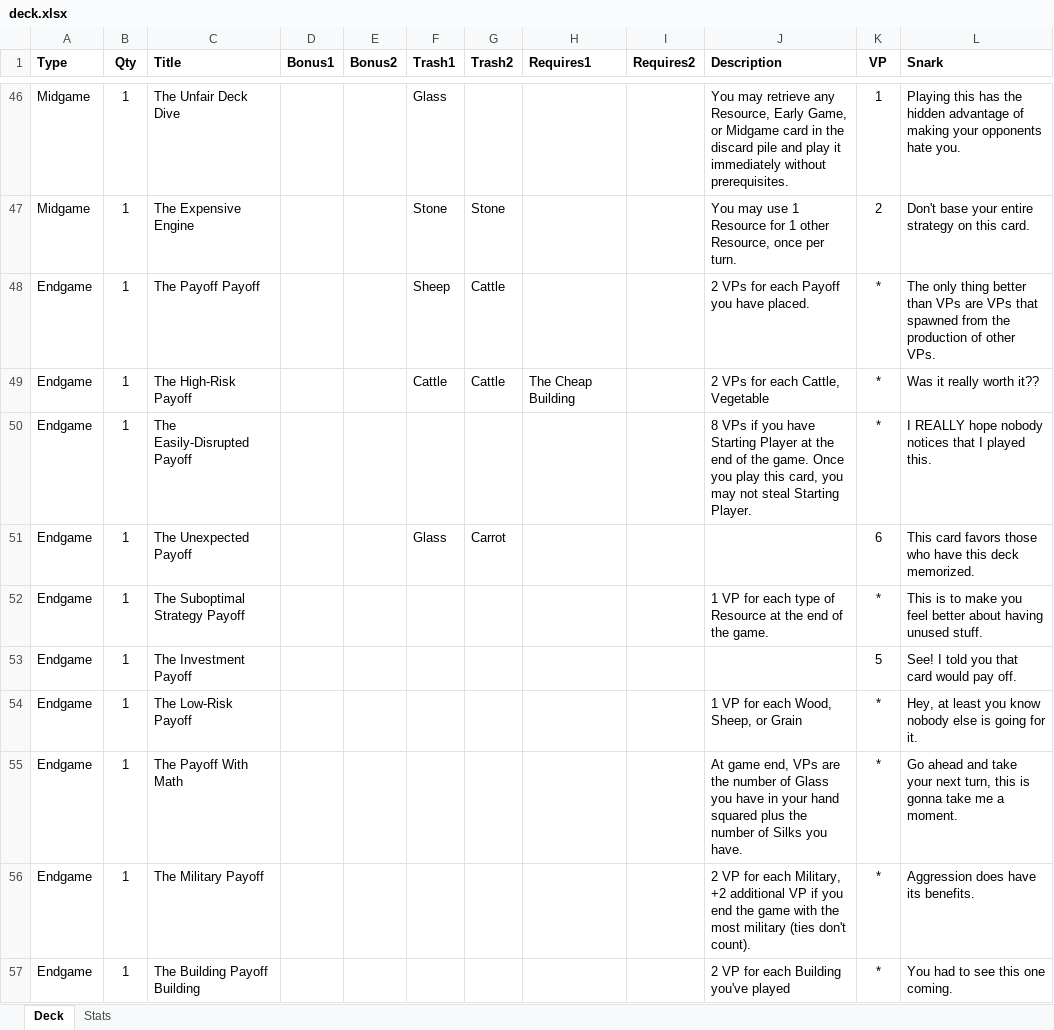
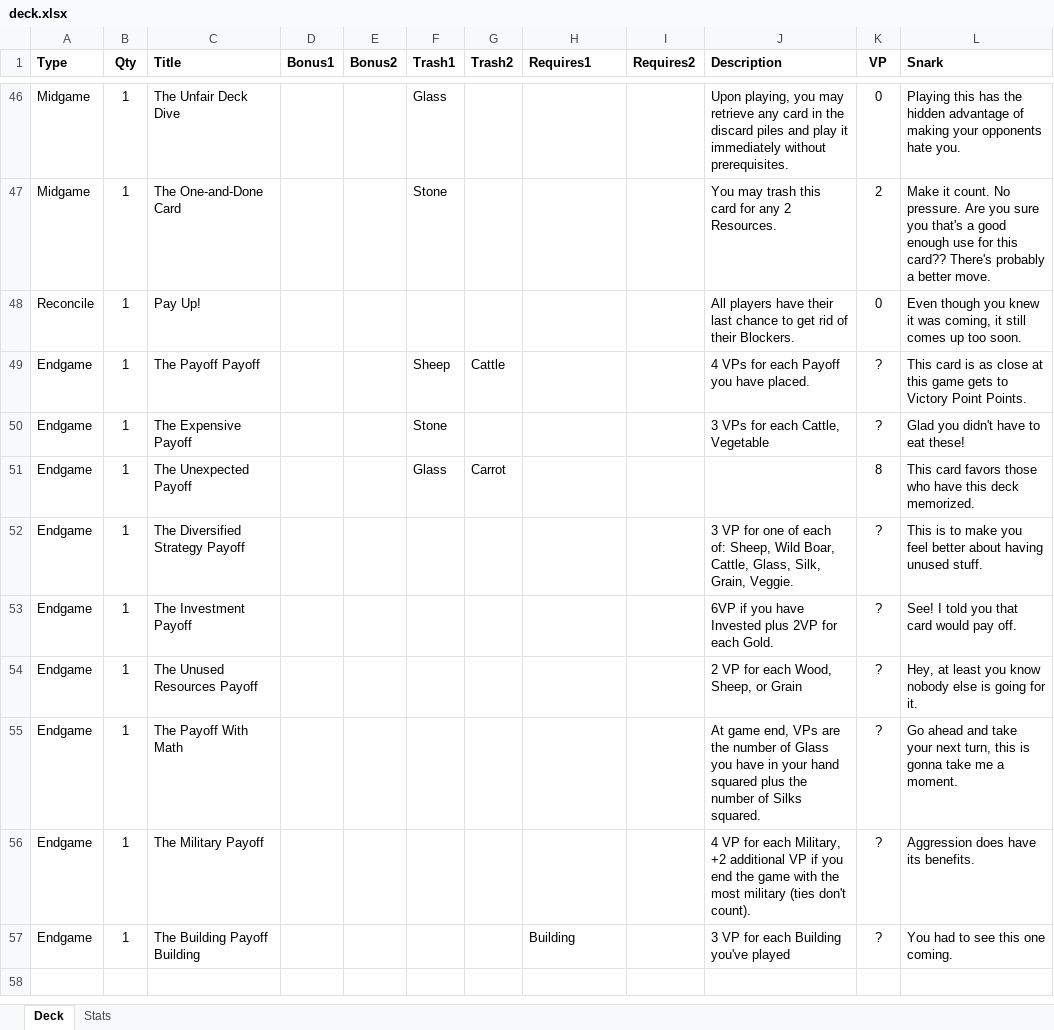
Before and after one commit to andymeneely/victory-point-salad, an Excel workbook: data/deck.xlsx, sheet Deck, drawn as a sheet; only a part is shown, gaps mark what is left out; values as stored, in another font and other column widths than the file's, no borders; removed rows and columns are numbered as before the commit, all else as after; the diff covers the shown part only; the diff names each change by its address in the sheet, - before the commit and + after, or states it on an @@ line.

```diff
--- a/data/deck.xlsx (sheet Deck)
+++ b/data/deck.xlsx (sheet Deck)
-J46 (Description): You may retrieve any Resource, Early Game, or Midgame card in the discard pile and play…
+J46 (Description): Upon playing, you may retrieve any card in the discard piles and play…
-K46 (VP): 1
+K46 (VP): 0
-C47 (Title): The Expensive Engine
+C47 (Title): The One-and-Done Card
-G47 (Trash2): Stone
+G47 (Trash2): (empty)
-J47 (Description): You may use 1 Resource for 1 other Resource, once per turn.
+J47 (Description): You may trash this card for any 2 Resources.
-L47 (Snark): Don't base your entire strategy on this card.
+L47 (Snark): Make it count. No pressure. Are you sure you that's a good enough use for this card?? There's probably a better move.
+row 48: Reconcile | 1 | Pay Up! |  |  |  |  |  |  | All players have their last chance to get rid of their Blockers. | 0 | Even though you knew it was coming, it still comes up too soon.
-J49 (Description): 2 VPs for each Payoff you have placed.
+J49 (Description): 4 VPs for each Payoff you have placed.
-K49 (VP): *
+K49 (VP): ?
-L49 (Snark): The only thing better than VPs are VPs that spawned from the production of other VPs.
+L49 (Snark): This card is as close at this game gets to Victory Point Points.
-row 49: Endgame | 1 | The High-Risk Payoff |  |  | Cattle | Cattle | The Cheap Building |  | 2 VPs for each Cattle, Vegetable | * | Was it really worth it??
-row 50: Endgame | 1 | The Easily-Disrupted Payoff |  |  |  |  |  |  | 8 VPs if you have Starting Player at the end of the game. Once you play this card, you may not steal Starting Player. | * | I REALLY hope nobody notices that I played this.
+row 50: Endgame | 1 | The Expensive Payoff |  |  | Stone |  |  |  | 3 VPs for each Cattle, Vegetable | ? | Glad you didn't have to eat these!
-K51 (VP): 6
+K51 (VP): 8
-C52 (Title): The Suboptimal Strategy Payoff
+C52 (Title): The Diversified Strategy Payoff
-J52 (Description): 1 VP for each type of Resource at the end of the game.
+J52 (Description): 3 VP for one of each of: Sheep, Wild Boar, Cattle, Glass, Silk, Grain, Veggie.
-K52 (VP): *
+K52 (VP): ?
-J53 (Description): (empty)
+J53 (Description): 6VP if you have Invested plus 2VP for each Gold.
-K53 (VP): 5
+K53 (VP): ?
-C54 (Title): The Low-Risk Payoff
+C54 (Title): The Unused Resources Payoff
-J54 (Description): 1 VP for each Wood, Sheep, or Grain
+J54 (Description): 2 VP for each Wood, Sheep, or Grain
-K54:K57 (VP): *
+K54:K57 (VP): ?
-J55 (Description): …of Silks you have.
+J55 (Description): …of Silks squared.
-J56 (Description): 2 VP for…
+J56 (Description): 4 VP for…
-H57 (Requires1): (empty)
+H57 (Requires1): Building
-J57 (Description): 2 VP for each Building you've played
+J57 (Description): 3 VP for each Building you've played
```
Also changed, not shown: 3 added rows, 3 removed rows and 50 edited cells elsewhere in this sheet, sheet Stats, formulas that keep their value, 2 other files.
